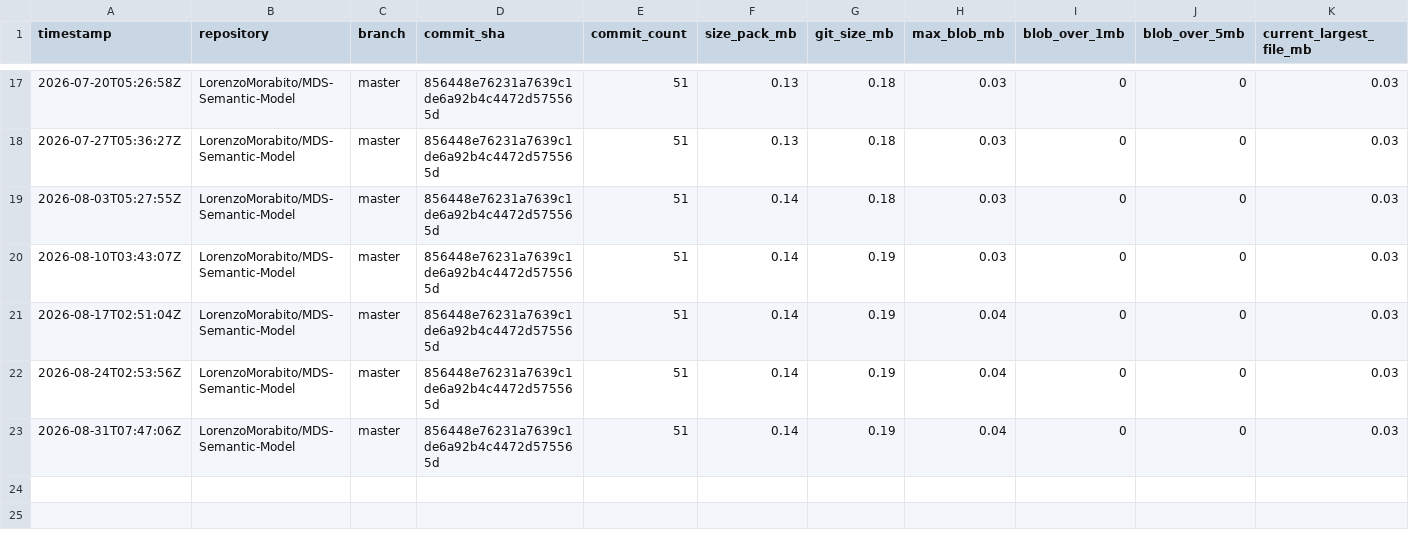
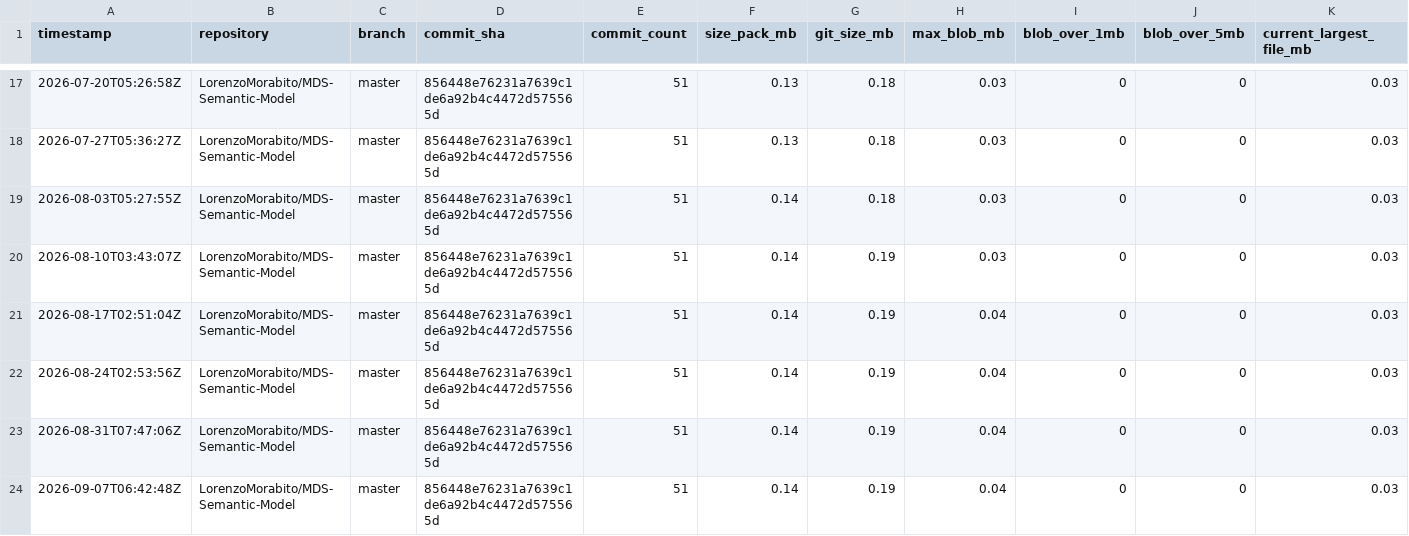
Before and after one commit to LorenzoMorabito/MDS-Semantic-Model, a CSV file: repository-health/history/metrics-history.csv, drawn as a sheet; only a part is shown, gaps mark what is left out; rows hold the shown columns only; the diff names each change by its address in the sheet, - before the commit and + after, or states it on an @@ line.

```diff
--- a/repository-health/history/metrics-history.csv
+++ b/repository-health/history/metrics-history.csv
+row 24: 2026-09-07T06:42:48Z | LorenzoMorabito/MDS-Semantic-Model | master | 856448e76231a7639c1de6a92b4c4472d575565d | 51 | 0.14 | 0.19 | 0.04 | 0 | 0 | 0.03
```
Also changed, not shown: repository-health/history/top-files-history.csv, 3 other files.
